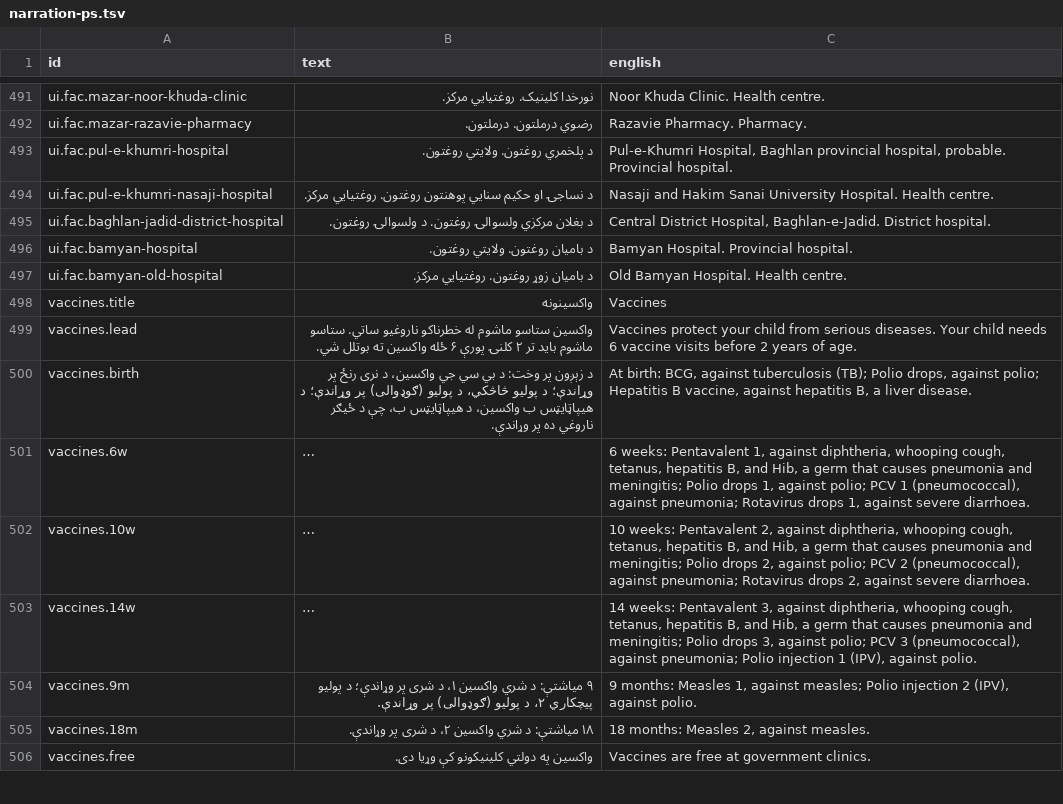
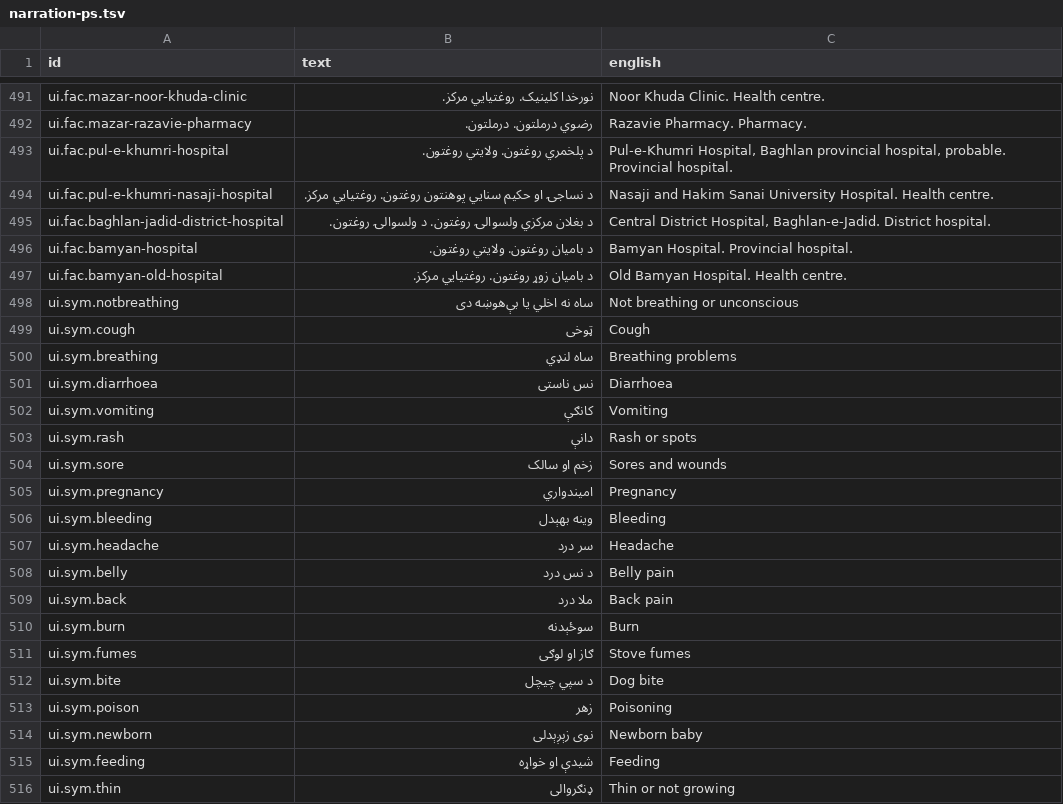
Before and after one commit to mokingsacc/Sehat, a TSV file: content/scripts/narration-ps.tsv, drawn as a sheet; only a part is shown, gaps mark what is left out; the shorter side is filled out with more unchanged rows; long unchanged cells end in …; the diff covers the shown part only; the diff names each change by its address in the sheet, - before the commit and + after, or states it on an @@ line.

```diff
--- a/content/scripts/narration-ps.tsv
+++ b/content/scripts/narration-ps.tsv
+row 498: ui.sym.notbreathing | ساه نه اخلي یا بې‌هوښه دی | Not breathing or unconscious
+row 499: ui.sym.cough | ټوخی | Cough
+row 500: ui.sym.breathing | ساه لنډي | Breathing problems
+row 501: ui.sym.diarrhoea | نس ناستی | Diarrhoea
+row 502: ui.sym.vomiting | کانګې | Vomiting
+row 503: ui.sym.rash | دانې | Rash or spots
+row 504: ui.sym.sore | زخم او سالک | Sores and wounds
+row 505: ui.sym.pregnancy | امیندواري | Pregnancy
+row 506: ui.sym.bleeding | وینه بهېدل | Bleeding
+row 507: ui.sym.headache | سر درد | Headache
+row 508: ui.sym.belly | د نس درد | Belly pain
+row 509: ui.sym.back | ملا درد | Back pain
+row 510: ui.sym.burn | سوځېدنه | Burn
+row 511: ui.sym.fumes | ګاز او لوګی | Stove fumes
+row 512: ui.sym.bite | د سپي چیچل | Dog bite
+row 513: ui.sym.poison | زهر | Poisoning
+row 514: ui.sym.newborn | نوی زېږېدلی | Newborn baby
+row 515: ui.sym.feeding | شیدې او خواړه | Feeding
+row 516: ui.sym.thin | ډنګروالی | Thin or not growing
```
Also changed, not shown: 10 added rows elsewhere in this file, content/scripts/narration-fa.tsv, 8 other files.
